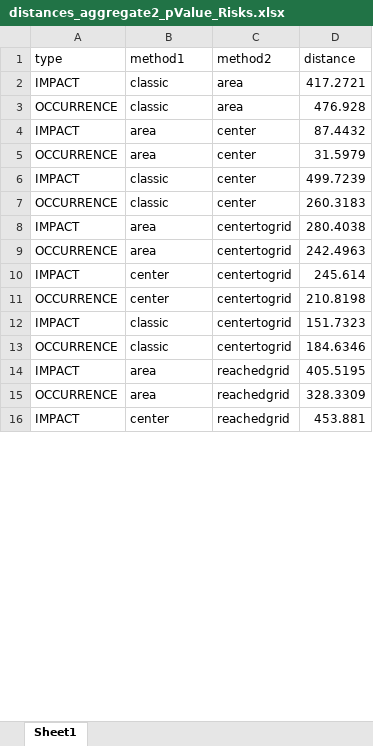
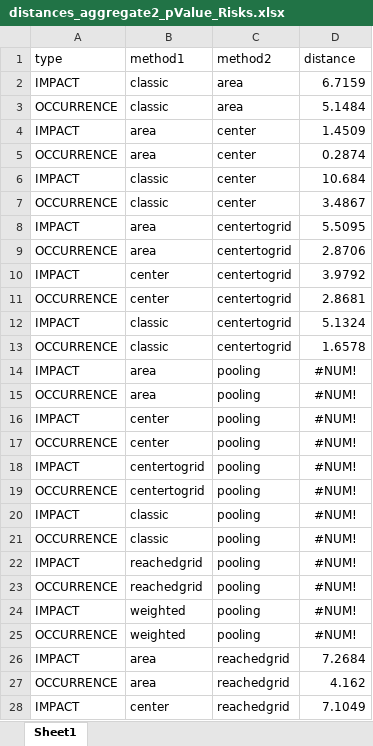
Before and after one commit to akutej/mytestapp, an Excel workbook: myapp/files/80_distances/distances_aggregate2_pValue_Risks.xlsx, sheet Sheet1, drawn as a sheet; only a part is shown; values as stored, in another font and other column widths than the file's, no borders; addresses are those after the commit; the diff covers the shown part only; the diff names each change by its address in the sheet, - before the commit and + after, or states it on an @@ line.

```diff
--- a/myapp/files/80_distances/distances_aggregate2_pValue_Risks.xlsx (sheet Sheet1)
+++ b/myapp/files/80_distances/distances_aggregate2_pValue_Risks.xlsx (sheet Sheet1)
-D2 (distance): 417.2721
+D2 (distance): 6.7159
-D3 (distance): 476.928
+D3 (distance): 5.1484
-D4 (distance): 87.4432
+D4 (distance): 1.4509
-D5 (distance): 31.5979
+D5 (distance): 0.2874
-D6 (distance): 499.7239
+D6 (distance): 10.684
-D7 (distance): 260.3183
+D7 (distance): 3.4867
-D8 (distance): 280.4038
+D8 (distance): 5.5095
-D9 (distance): 242.4963
+D9 (distance): 2.8706
-D10 (distance): 245.614
+D10 (distance): 3.9792
-D11 (distance): 210.8198
+D11 (distance): 2.8681
-D12 (distance): 151.7323
+D12 (distance): 5.1324
-D13 (distance): 184.6346
+D13 (distance): 1.6578
+row 14: IMPACT | area | pooling | #NUM!
+row 15: OCCURRENCE | area | pooling | #NUM!
+row 16: IMPACT | center | pooling | #NUM!
+row 17: OCCURRENCE | center | pooling | #NUM!
+row 18: IMPACT | centertogrid | pooling | #NUM!
+row 19: OCCURRENCE | centertogrid | pooling | #NUM!
+row 20: IMPACT | classic | pooling | #NUM!
+row 21: OCCURRENCE | classic | pooling | #NUM!
+row 22: IMPACT | reachedgrid | pooling | #NUM!
+row 23: OCCURRENCE | reachedgrid | pooling | #NUM!
+row 24: IMPACT | weighted | pooling | #NUM!
+row 25: OCCURRENCE | weighted | pooling | #NUM!
-D26 (distance): 405.5195
+D26 (distance): 7.2684
-D27 (distance): 328.3309
+D27 (distance): 4.162
-D28 (distance): 453.881
+D28 (distance): 7.1049
```
Also changed, not shown: 10 added rows and 5 edited cells elsewhere in this sheet, myapp/files/80_distances/distances_aggregate1_pValue_Risks.xlsx, myapp/files/80_distances/distances_pValue_Risks.xlsx, 32 other files.
